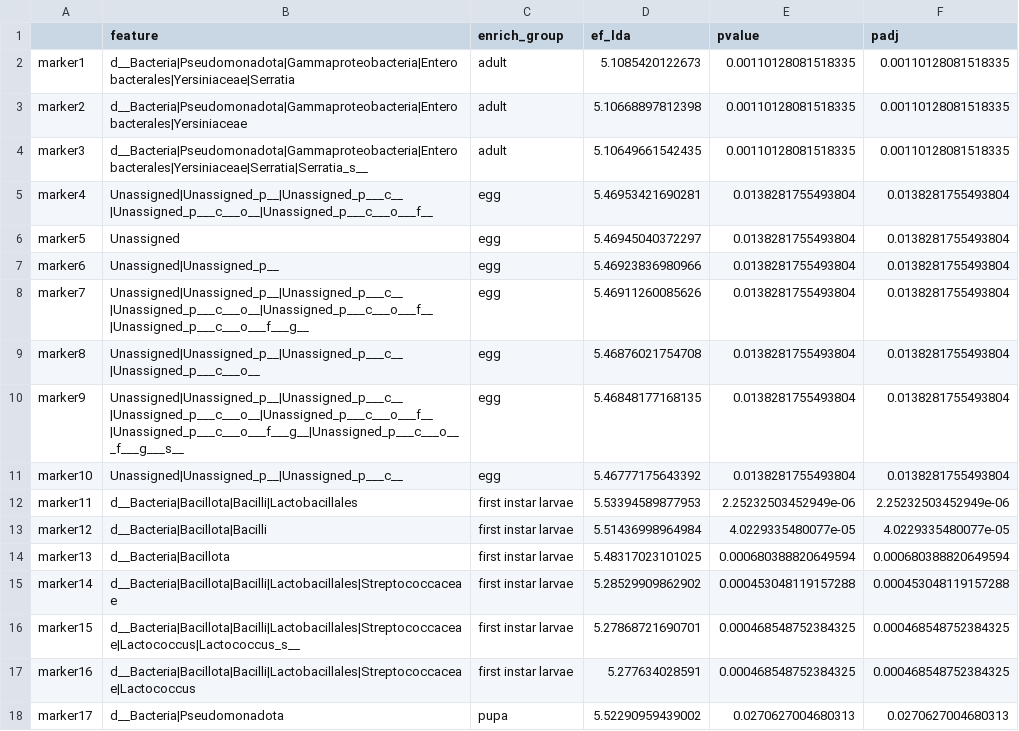
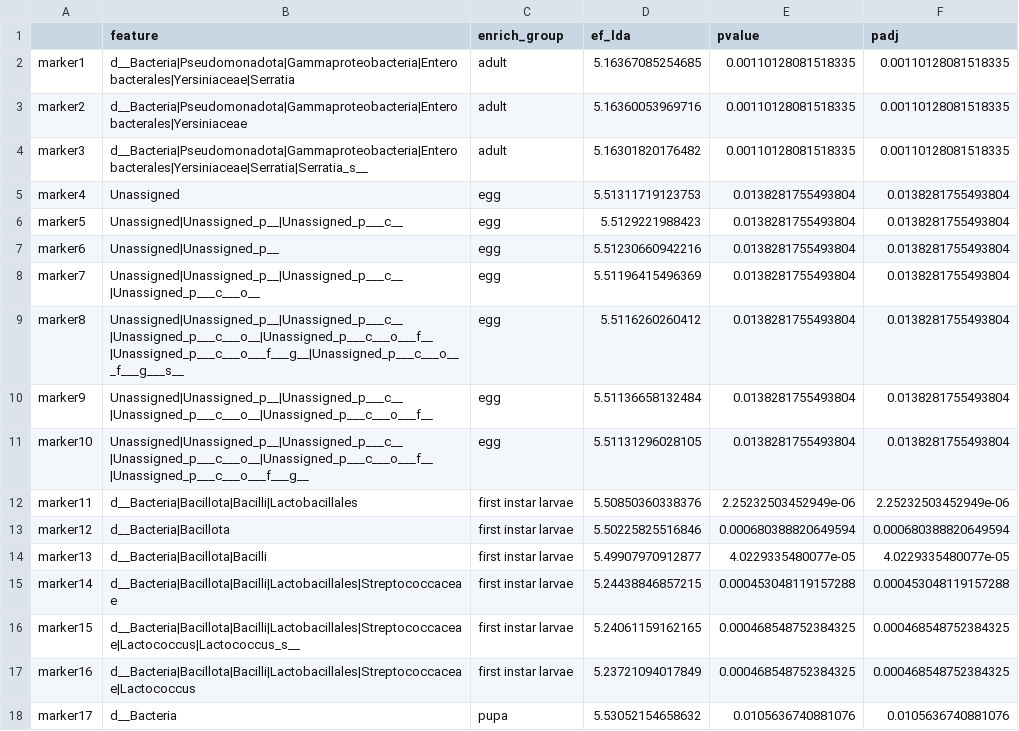
Before and after one commit to abonicell/microbiome-entomotoxicology-IAN2401, a CSV file: tables/supplementary Table 2.csv, drawn as a sheet; only a part is shown; the diff covers the shown part only.

```diff
--- a/tables/supplementary Table 2.csv
+++ b/tables/supplementary Table 2.csv
@@ -1,18 +1,18 @@
 "","feature","enrich_group","ef_lda","pvalue","padj"
-"marker1","d__Bacteria|Pseudomonadota|Gammaproteobacteria|Enterobacterales|Yersiniaceae|Serratia","adult",5.1085420122673,0.00110128081518335,0.00110128081518335
-"marker2","d__Bacteria|Pseudomonadota|Gammaproteobacteria|Enterobacterales|Yersiniaceae","adult",5.10668897812398,0.00110128081518335,0.00110128081518335
-"marker3","d__Bacteria|Pseudomonadota|Gammaproteobacteria|Enterobacterales|Yersiniaceae|Serratia|Serratia_s__","adult",5.10649661542435,0.00110128081518335,0.00110128081518335
-"marker4","Unassigned|Unassigned_p__|Unassigned_p___c__|Unassigned_p___c___o__|Unassigned_p___c___o___f__","egg",5.46953421690281,0.0138281755493804,0.0138281755493804
-"marker5","Unassigned","egg",5.46945040372297,0.0138281755493804,0.0138281755493804
-"marker6","Unassigned|Unassigned_p__","egg",5.46923836980966,0.0138281755493804,0.0138281755493804
-"marker7","Unassigned|Unassigned_p__|Unassigned_p___c__|Unassigned_p___c___o__|Unassigned_p___c___o___f__|Unassigned_p___c___o___f___g__","egg",5.46911260085626,0.0138281755493804,0.0138281755493804
-"marker8","Unassigned|Unassigned_p__|Unassigned_p___c__|Unassigned_p___c___o__","egg",5.46876021754708,0.0138281755493804,0.0138281755493804
-"marker9","Unassigned|Unassigned_p__|Unassigned_p___c__|Unassigned_p___c___o__|Unassigned_p___c___o___f__|Unassigned_p___c___o___f___g__|Unassigned_p___c___o___f___g___s__","egg",5.46848177168135,0.0138281755493804,0.0138281755493804
-"marker10","Unassigned|Unassigned_p__|Unassigned_p___c__","egg",5.46777175643392,0.0138281755493804,0.0138281755493804
-"marker11","d__Bacteria|Bacillota|Bacilli|Lactobacillales","first instar larvae",5.53394589877953,2.25232503452949e-06,2.25232503452949e-06
-"marker12","d__Bacteria|Bacillota|Bacilli","first instar larvae",5.51436998964984,4.0229335480077e-05,4.0229335480077e-05
-"marker13","d__Bacteria|Bacillota","first instar larvae",5.48317023101025,0.000680388820649594,0.000680388820649594
-"marker14","d__Bacteria|Bacillota|Bacilli|Lactobacillales|Streptococcaceae","first instar larvae",5.28529909862902,0.000453048119157288,0.000453048119157288
-"marker15","d__Bacteria|Bacillota|Bacilli|Lactobacillales|Streptococcaceae|Lactococcus|Lactococcus_s__","first instar larvae",5.27868721690701,0.000468548752384325,0.000468548752384325
-"marker16","d__Bacteria|Bacillota|Bacilli|Lactobacillales|Streptococcaceae|Lactococcus","first instar larvae",5.277634028591,0.000468548752384325,0.000468548752384325
-"marker17","d__Bacteria|Pseudomonadota","pupa",5.52290959439002,0.0270627004680313,0.0270627004680313
+"marker1","d__Bacteria|Pseudomonadota|Gammaproteobacteria|Enterobacterales|Yersiniaceae|Serratia","adult",5.16367085254685,0.00110128081518335,0.00110128081518335
+"marker2","d__Bacteria|Pseudomonadota|Gammaproteobacteria|Enterobacterales|Yersiniaceae","adult",5.16360053969716,0.00110128081518335,0.00110128081518335
+"marker3","d__Bacteria|Pseudomonadota|Gammaproteobacteria|Enterobacterales|Yersiniaceae|Serratia|Serratia_s__","adult",5.16301820176482,0.00110128081518335,0.00110128081518335
+"marker4","Unassigned","egg",5.51311719123753,0.0138281755493804,0.0138281755493804
+"marker5","Unassigned|Unassigned_p__|Unassigned_p___c__","egg",5.5129221988423,0.0138281755493804,0.0138281755493804
+"marker6","Unassigned|Unassigned_p__","egg",5.51230660942216,0.0138281755493804,0.0138281755493804
+"marker7","Unassigned|Unassigned_p__|Unassigned_p___c__|Unassigned_p___c___o__","egg",5.51196415496369,0.0138281755493804,0.0138281755493804
+"marker8","Unassigned|Unassigned_p__|Unassigned_p___c__|Unassigned_p___c___o__|Unassigned_p___c___o___f__|Unassigned_p___c___o___f___g__|Unassigned_p___c___o___f___g___s__","egg",5.5116260260412,0.0138281755493804,0.0138281755493804
+"marker9","Unassigned|Unassigned_p__|Unassigned_p___c__|Unassigned_p___c___o__|Unassigned_p___c___o___f__","egg",5.51136658132484,0.0138281755493804,0.0138281755493804
+"marker10","Unassigned|Unassigned_p__|Unassigned_p___c__|Unassigned_p___c___o__|Unassigned_p___c___o___f__|Unassigned_p___c___o___f___g__","egg",5.51131296028105,0.0138281755493804,0.0138281755493804
+"marker11","d__Bacteria|Bacillota|Bacilli|Lactobacillales","first instar larvae",5.50850360338376,2.25232503452949e-06,2.25232503452949e-06
+"marker12","d__Bacteria|Bacillota","first instar larvae",5.50225825516846,0.000680388820649594,0.000680388820649594
+"marker13","d__Bacteria|Bacillota|Bacilli","first instar larvae",5.49907970912877,4.0229335480077e-05,4.0229335480077e-05
+"marker14","d__Bacteria|Bacillota|Bacilli|Lactobacillales|Streptococcaceae","first instar larvae",5.24438846857215,0.000453048119157288,0.000453048119157288
+"marker15","d__Bacteria|Bacillota|Bacilli|Lactobacillales|Streptococcaceae|Lactococcus|Lactococcus_s__","first instar larvae",5.24061159162165,0.000468548752384325,0.000468548752384325
+"marker16","d__Bacteria|Bacillota|Bacilli|Lactobacillales|Streptococcaceae|Lactococcus","first instar larvae",5.23721094017849,0.000468548752384325,0.000468548752384325
+"marker17","d__Bacteria","pupa",5.53052154658632,0.0105636740881076,0.0105636740881076
```
Also changed, not shown: 34 edited cells elsewhere in this file, data/metadata.tsv, 7 other files.
